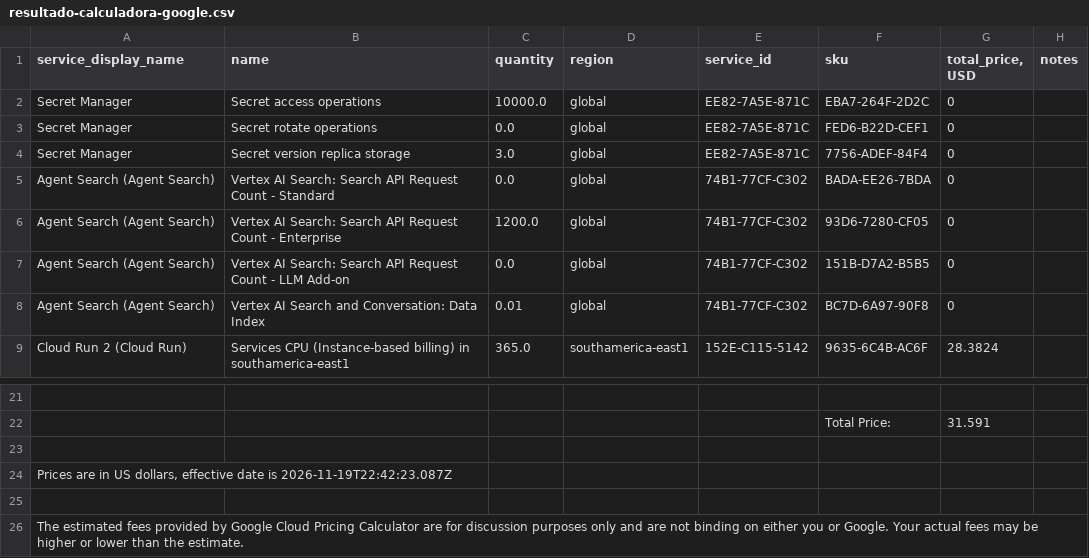
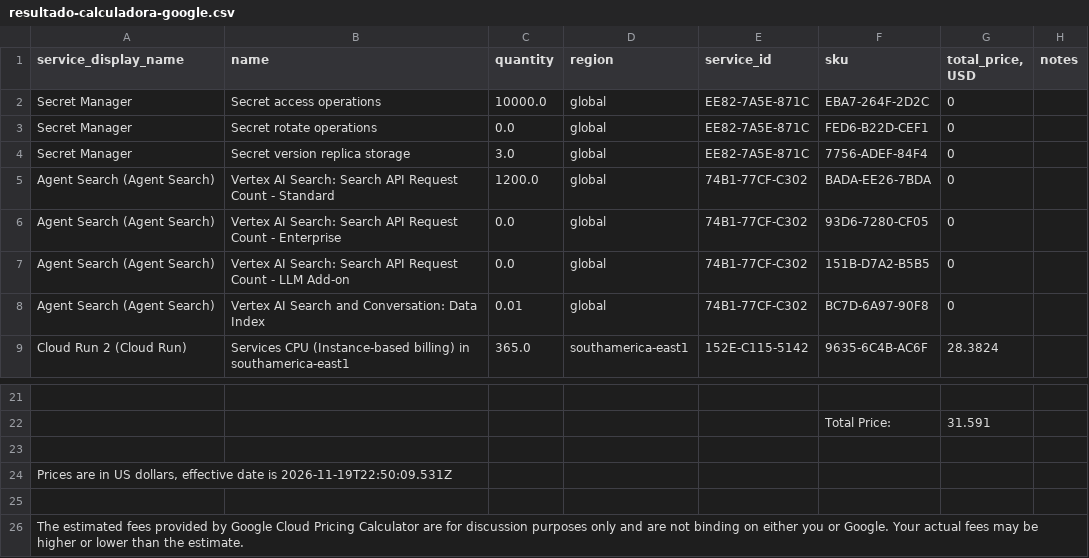
Before and after one commit to Mur1love/sabor-da-terra-assistente, a CSV file: docs/custos/resultado-calculadora-google.csv, drawn as a sheet; only a part is shown, gaps mark what is left out; the diff names each change by its address in the sheet, - before the commit and + after, or states it on an @@ line.

Commit message:
Evidência: substitui a exportação da calculadora pela correta — Agent Search na edição Standard (1.200 consultas), como na metodologia
- Total inalterado: US$ 31,59/mês; demais linhas idênticas

```diff
--- a/docs/custos/resultado-calculadora-google.csv
+++ b/docs/custos/resultado-calculadora-google.csv
-C5 (quantity): 0.0
+C5 (quantity): 1200.0
-C6 (quantity): 1200.0
+C6 (quantity): 0.0
-A24 (service_display_name): …date is 2026-11-19T22:42:23.087Z
+A24 (service_display_name): …date is 2026-11-19T22:50:09.531Z
```
